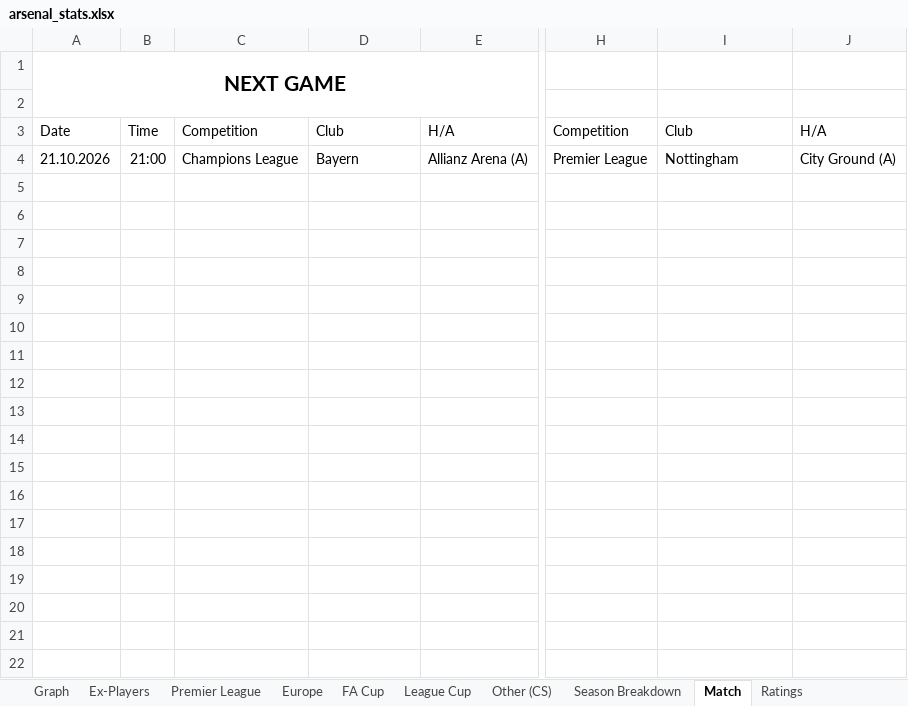
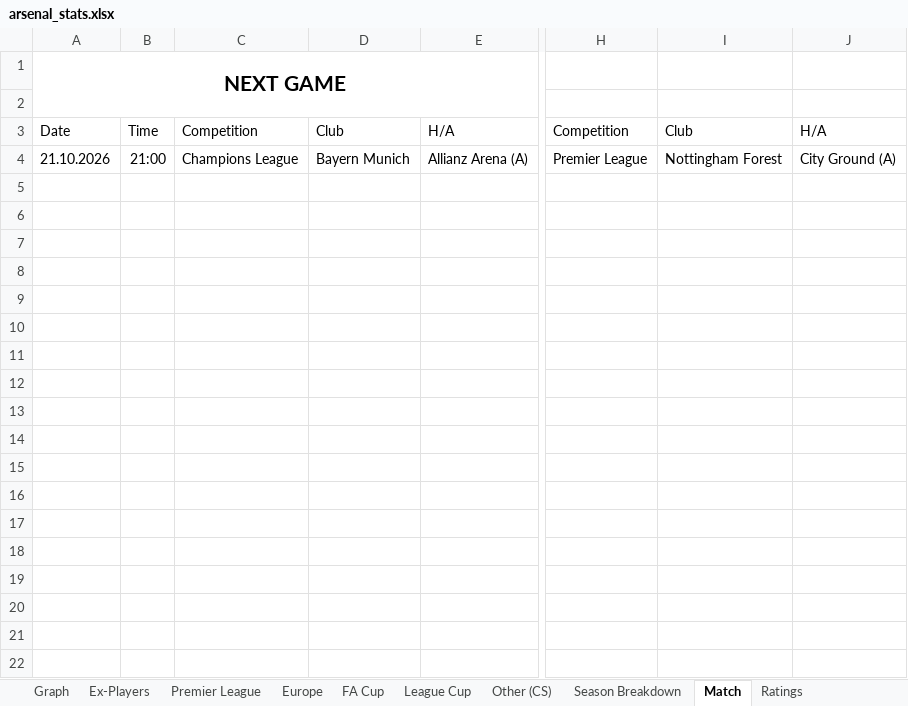
Before and after one commit to przemke92/arsenal, an Excel workbook: data/arsenal_stats.xlsx, sheet Match, drawn as a sheet; only a part is shown, gaps mark what is left out; values as stored, in another font and other column widths than the file's, no borders; the diff names each change by its address in the sheet, - before the commit and + after, or states it on an @@ line.

Commit message:
Add files via upload

```diff
--- a/data/arsenal_stats.xlsx (sheet Match)
+++ b/data/arsenal_stats.xlsx (sheet Match)
-D4: Bayern
+D4: Bayern Munich
-I4: Nottingham
+I4: Nottingham Forest
```
Also changed, not shown: charts or pictures.
